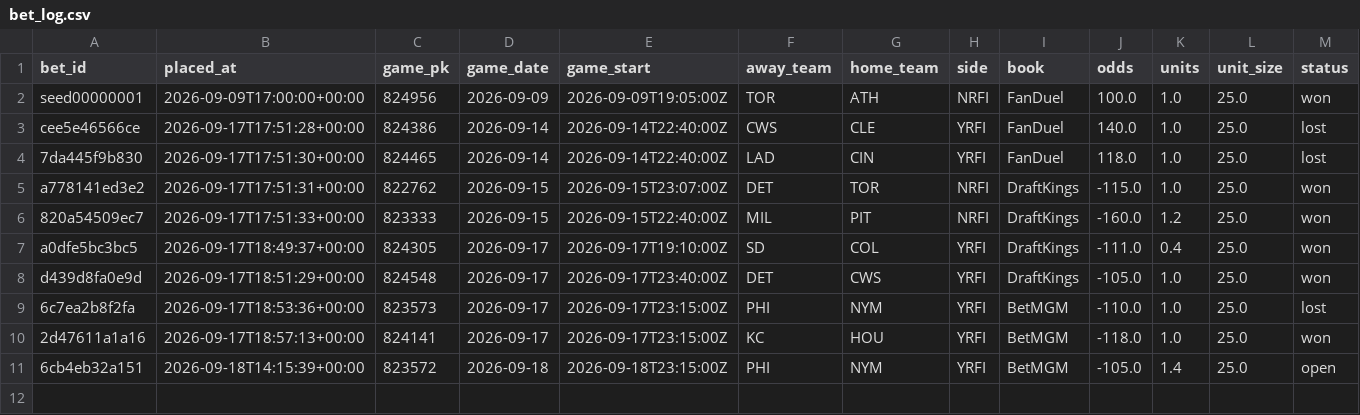
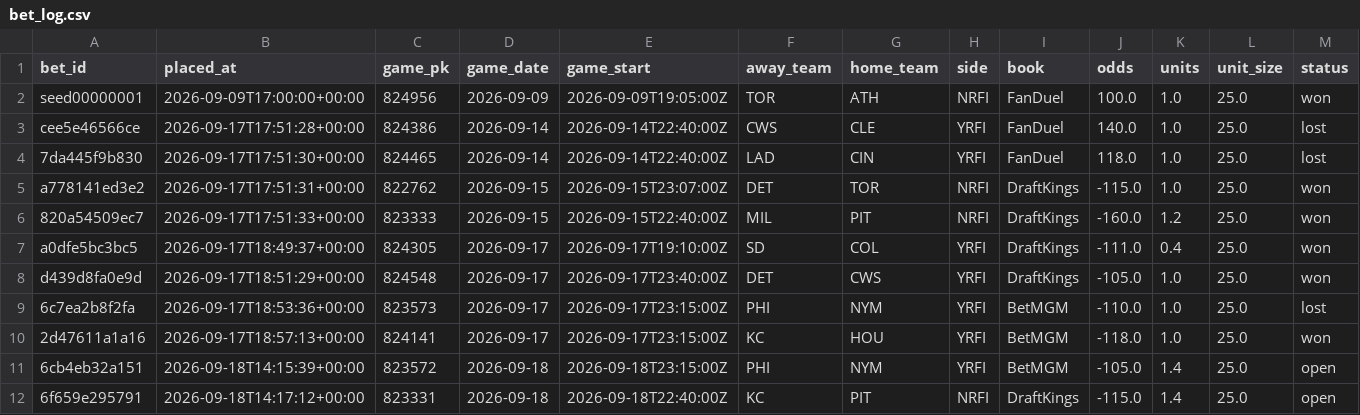
Before and after one commit to natergater24/mlb-first-inning-model, a CSV file: data/bet_log.csv, drawn as a sheet; only a part is shown; rows hold the shown columns only; the diff names each change by its address in the sheet, - before the commit and + after, or states it on an @@ line.

Commit message:
Bet log update 2026-09-18T14:17:12+00:00

```diff
--- a/data/bet_log.csv
+++ b/data/bet_log.csv
+row 12: 6f659e295791 | 2026-09-18T14:17:12+00:00 | 823331 | 2026-09-18 | 2026-09-18T22:40:00Z | KC | PIT | NRFI | DraftKings | -115.0 | 1.4 | 25.0 | open
```
